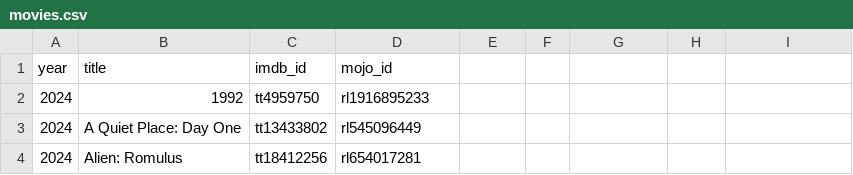
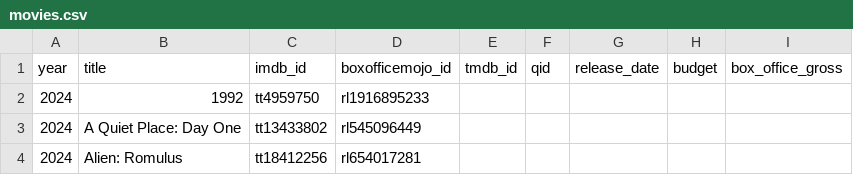
Before and after one commit to josh/summer-movie-wager-data, a CSV file: movies.csv, drawn as a sheet; only a part is shown; the diff names each change by its address in the sheet, - before the commit and + after, or states it on an @@ line.

Commit message:
Add additional movie columns

```diff
--- a/movies.csv
+++ b/movies.csv
-D1: mojo_id
+D1: boxofficemojo_id
-E1: (empty)
+E1: tmdb_id
-F1: (empty)
+F1: qid
-G1: (empty)
+G1: release_date
-H1: (empty)
+H1: budget
-I1: (empty)
+I1: box_office_gross
```
